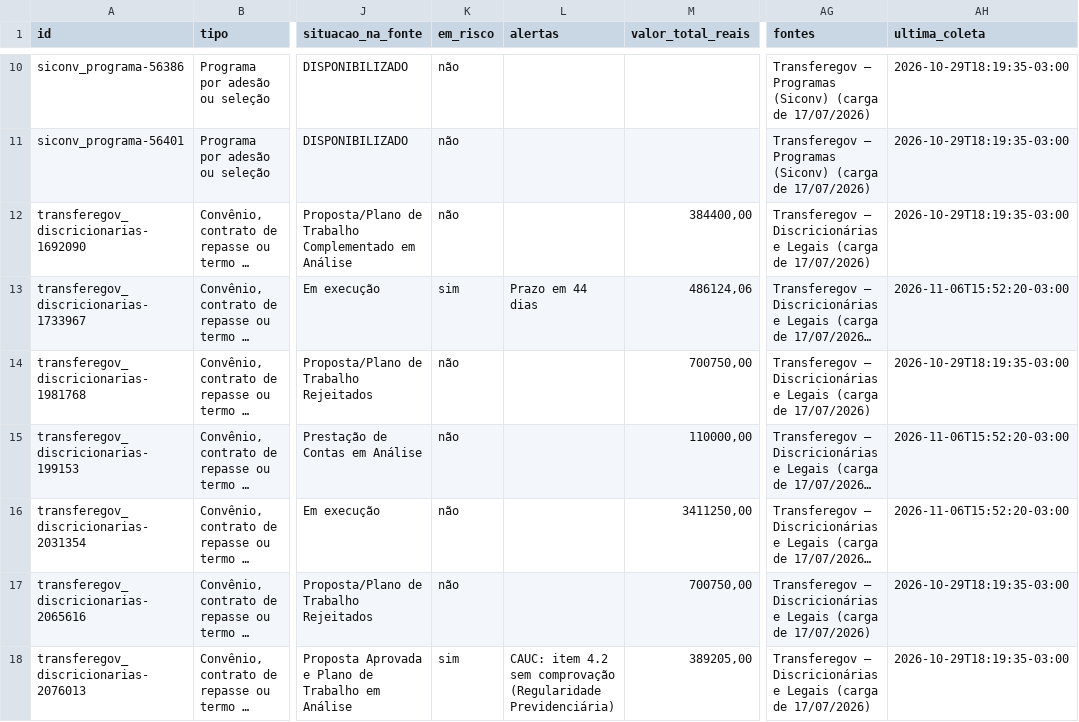
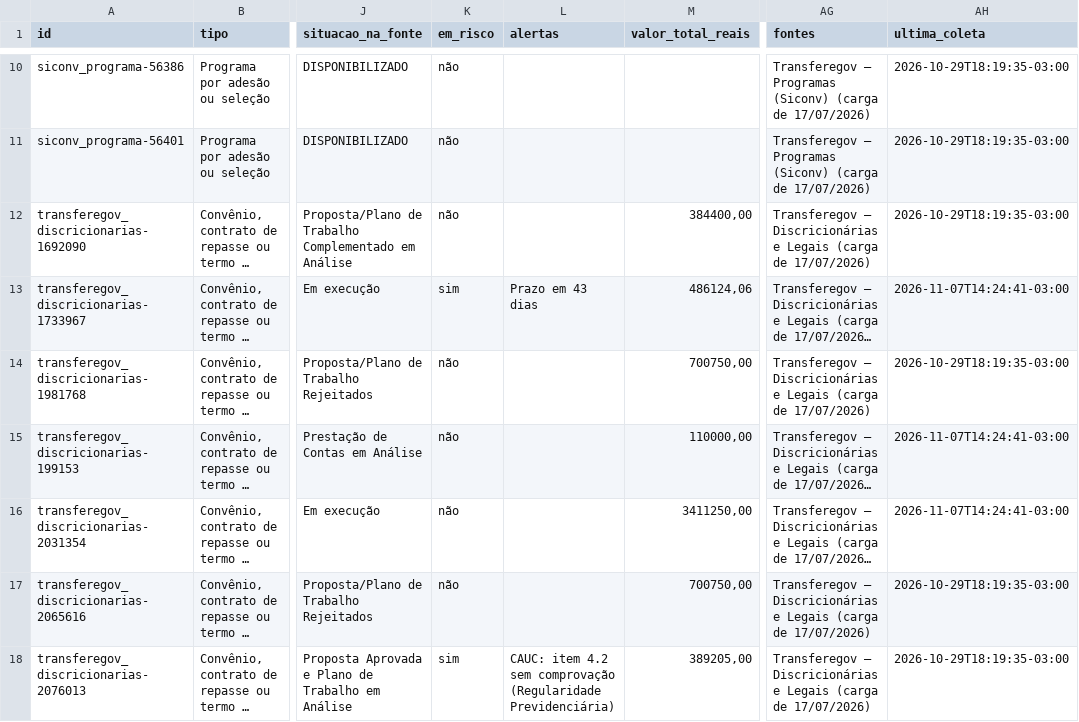
Before and after one commit to Rossalli/verba-a-vista, a CSV file: dados/publicados/verbas.csv, drawn as a sheet; only a part is shown, gaps mark what is left out; long unchanged cells end in …; the diff covers the shown part only; the diff names each change by its address in the sheet, - before the commit and + after, or states it on an @@ line.

```diff
--- a/dados/publicados/verbas.csv
+++ b/dados/publicados/verbas.csv
-L13 (alertas): Prazo em 44 dias
+L13 (alertas): Prazo em 43 dias
-AH13 (ultima_coleta): 2026-11-06T15:52:20-03:00
+AH13 (ultima_coleta): 2026-11-07T14:24:41-03:00
-AH15:AH16 (ultima_coleta): 2026-11-06T15:52:20-03:00
+AH15:AH16 (ultima_coleta): 2026-11-07T14:24:41-03:00
```
Also changed, not shown: 4 added rows and 19 edited cells elsewhere in this file, 10 other files.
